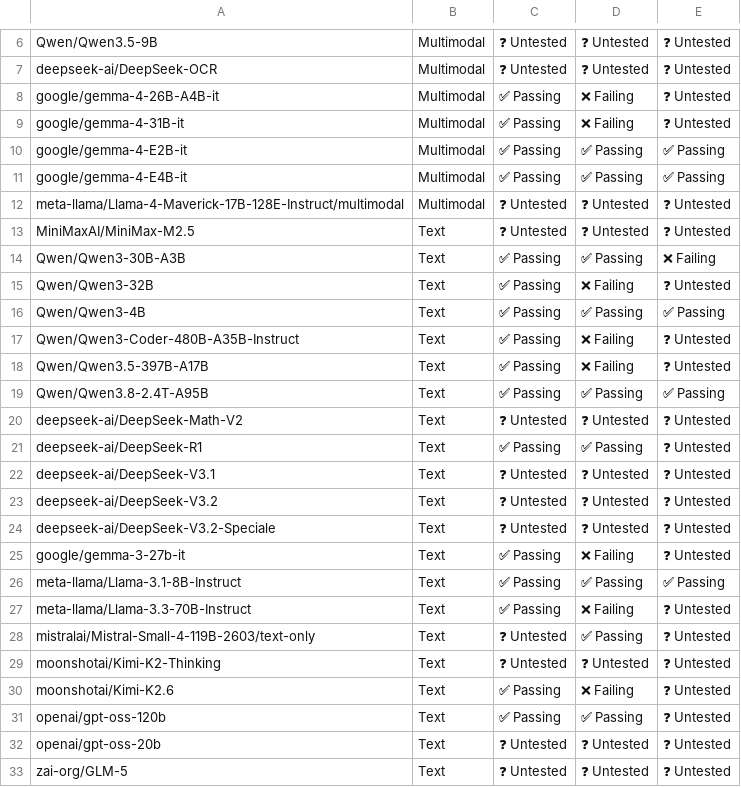
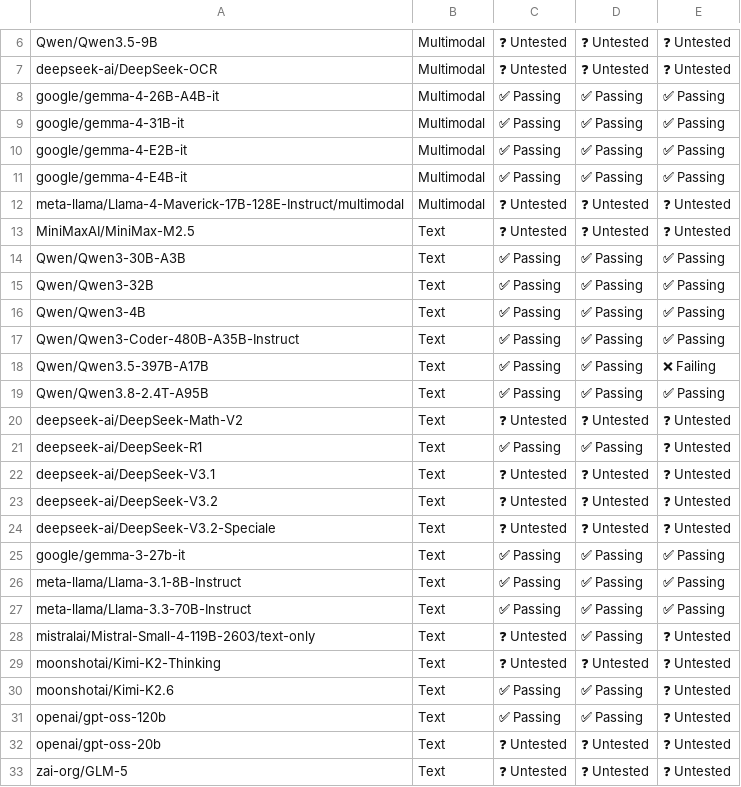
Before and after one commit to vllm-project/tpu-inference, a CSV file: support_matrices/nightly/v7x/vllm/model_support_matrix.csv, drawn as a sheet; only a part is shown, gaps mark what is left out; the diff names each change by its address in the sheet, - before the commit and + after, or states it on an @@ line.

```diff
--- a/support_matrices/nightly/v7x/vllm/model_support_matrix.csv
+++ b/support_matrices/nightly/v7x/vllm/model_support_matrix.csv
-D8:D9: ❌ Failing
+D8:D9: ✅ Passing
-E8:E9: ❓ Untested
+E8:E9: ✅ Passing
-E14: ❌ Failing
+E14: ✅ Passing
-D15: ❌ Failing
+D15: ✅ Passing
-E15: ❓ Untested
+E15: ✅ Passing
-D17:D18: ❌ Failing
+D17:D18: ✅ Passing
-E17: ❓ Untested
+E17: ✅ Passing
-E18: ❓ Untested
+E18: ❌ Failing
-D25: ❌ Failing
+D25: ✅ Passing
-E25: ❓ Untested
+E25: ✅ Passing
-D27: ❌ Failing
+D27: ✅ Passing
-E27: ❓ Untested
+E27: ✅ Passing
-D30: ❌ Failing
+D30: ✅ Passing
```
Also changed, not shown: support_matrices/nightly/v7x/vllm/parallelism_support_matrix.csv, 3 other files.
